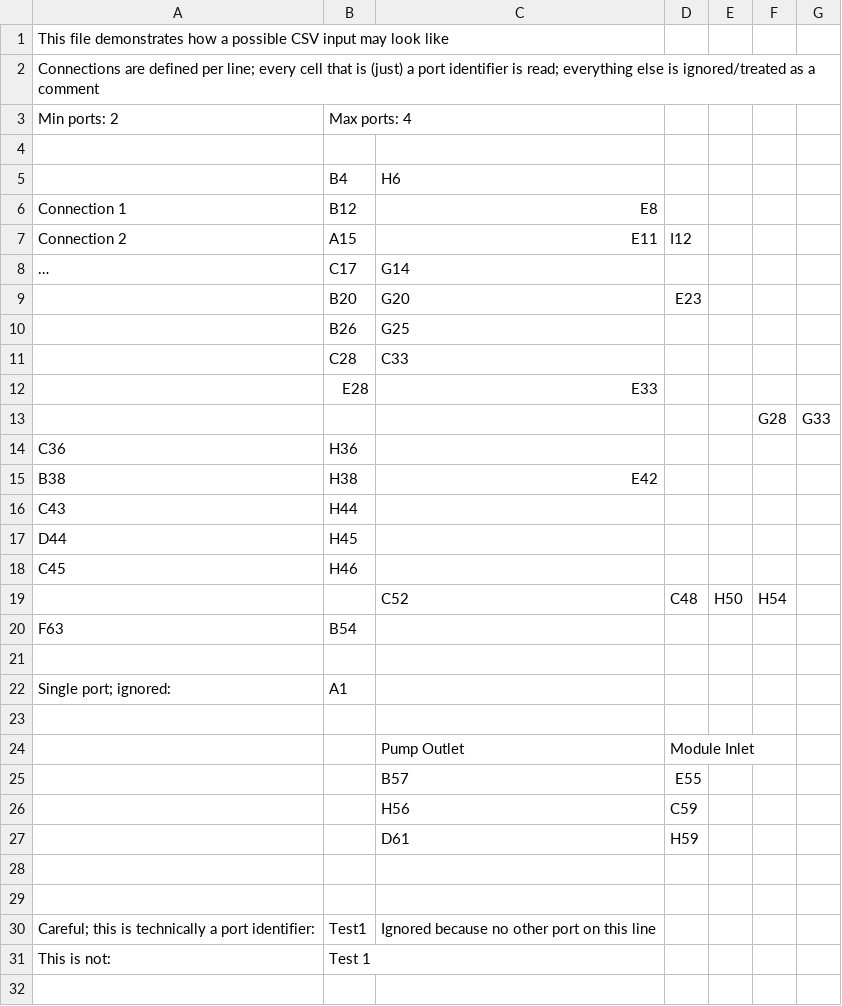
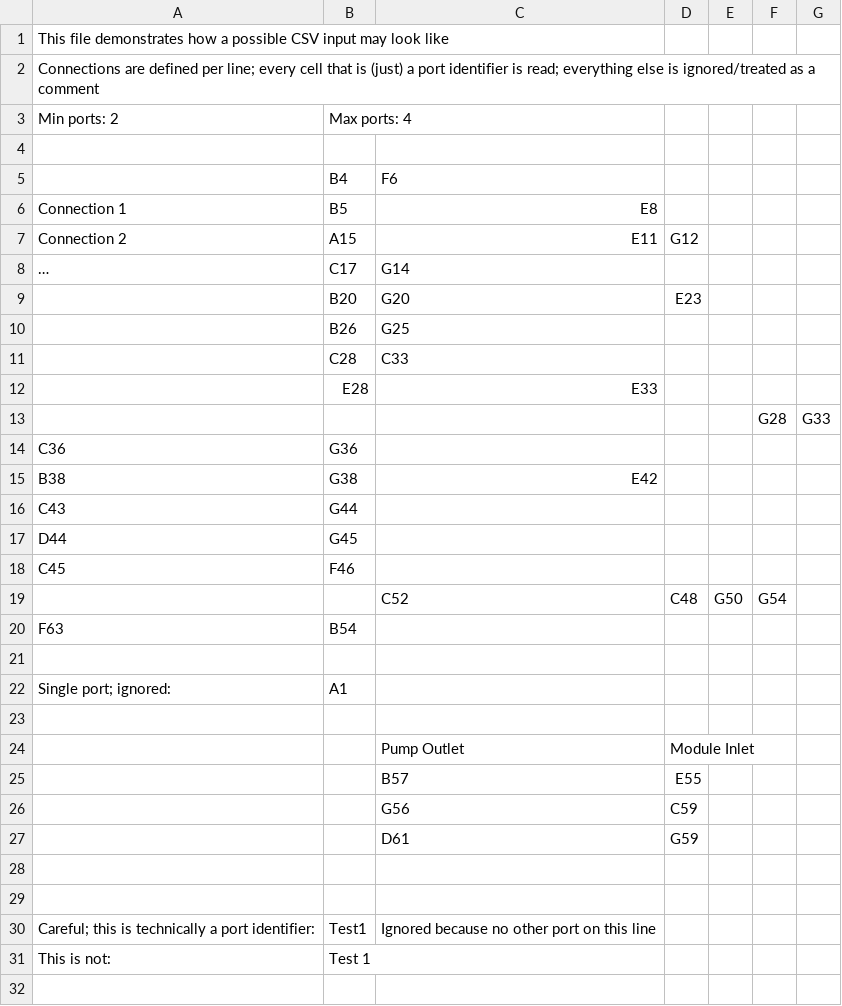
Before and after one commit to cda-tum/mmft-routing-block-channel-router, a CSV file: gui/example/example2.csv, drawn as a sheet; only a part is shown.

Commit message:
Adapt examples to new default values
Signed-off-by: philippebner <29914922+philippebner@users.noreply.github.com>

```diff
--- a/gui/example/example2.csv
+++ b/gui/example/example2.csv
@@ -4,5 +4,5 @@ Min ports: 2;Max ports: 4;;;;;
 ;;;;;;
-;B4;H6;;;;
-Connection 1;B12;E8;;;;
-Connection 2;A15;E11;I12;;;
+;B4;F6;;;;
+Connection 1;B5;E8;;;;
+Connection 2;A15;E11;G12;;;
 …;C17;G14;;;;
@@ -13,8 +13,8 @@ Connection 2;A15;E11;I12;;;
 ;;;;;G28;G33
-C36;H36;;;;;
-B38;H38;E42;;;;
-C43;H44;;;;;
-D44;H45;;;;;
-C45;H46;;;;;
-;;C52;C48;H50;H54;
+C36;G36;;;;;
+B38;G38;E42;;;;
+C43;G44;;;;;
+D44;G45;;;;;
+C45;F46;;;;;
+;;C52;C48;G50;G54;
 F63;B54;;;;;
@@ -25,4 +25,4 @@ F63;B54;;;;;
 ;;B57;E55;;;
-;;H56;C59;;;
-;;D61;H59;;;
+;;G56;C59;;;
+;;D61;G59;;;
 ;;;;;;
```
Also changed, not shown: gui/example/example.csv, gui/example/example3.csv.
